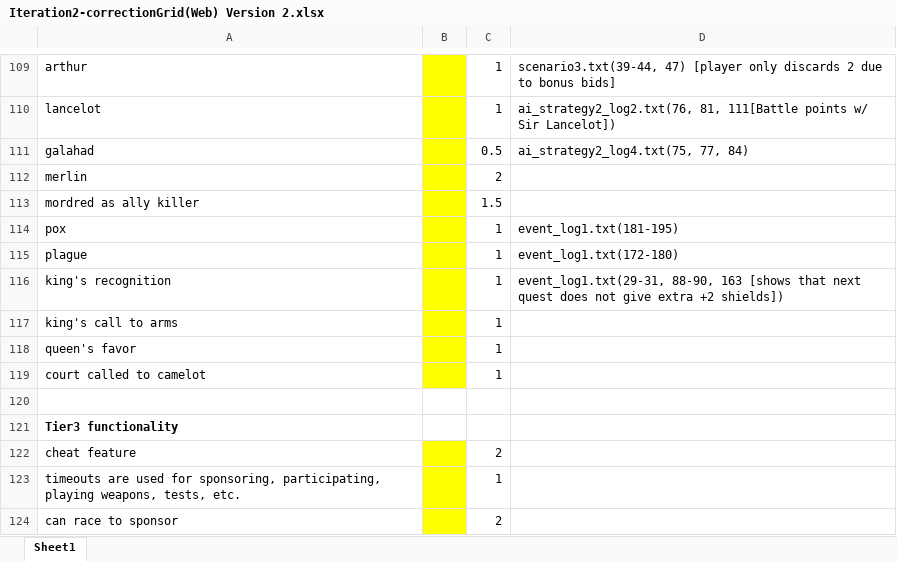
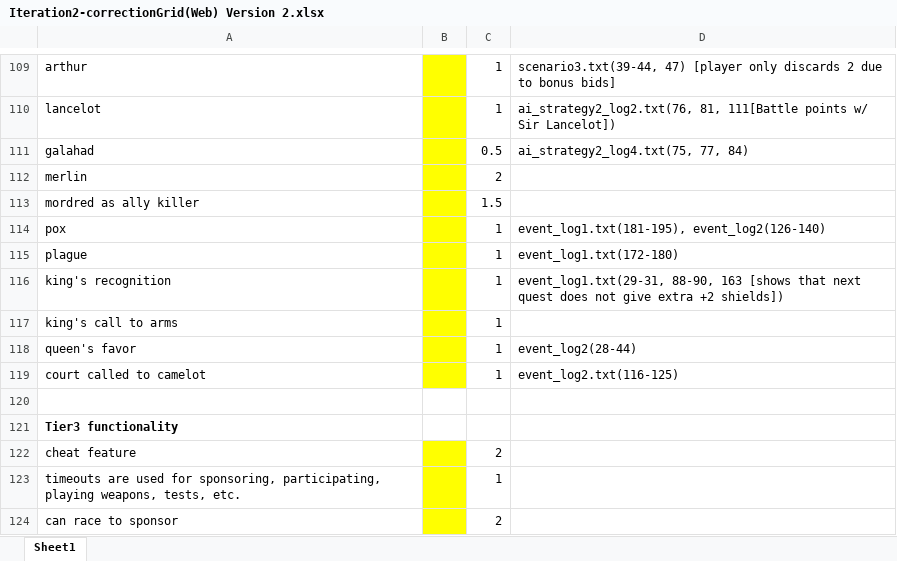
Before and after one commit to luvaihassanali/springmvc, an Excel workbook: Iteration2-correctionGrid(Web) Version 2.xlsx, sheet Sheet1, drawn as a sheet; only a part is shown, gaps mark what is left out; values as stored, in another font and other column widths than the file's, no borders; the diff names each change by its address in the sheet, - before the commit and + after, or states it on an @@ line.

Commit message:
grid update

```diff
--- a/Iteration2-correctionGrid(Web) Version 2.xlsx (sheet Sheet1)
+++ b/Iteration2-correctionGrid(Web) Version 2.xlsx (sheet Sheet1)
-D114: event_log1.txt(181-195)
+D114: event_log1.txt(181-195), event_log2(126-140)
-D118: (empty)
+D118: event_log2(28-44)
-D119: (empty)
+D119: event_log2.txt(116-125)
```
Also changed, not shown: 2 other files.
